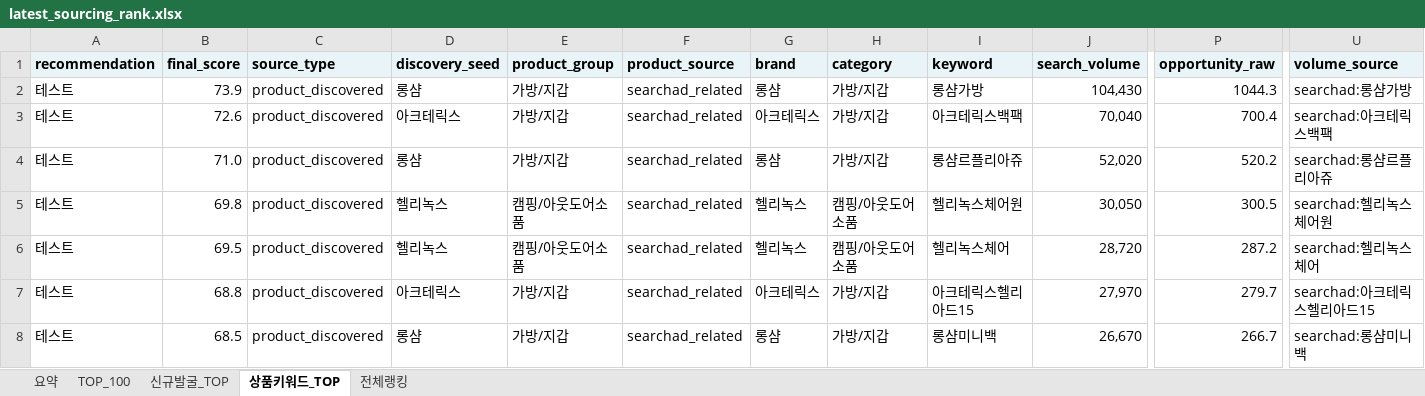
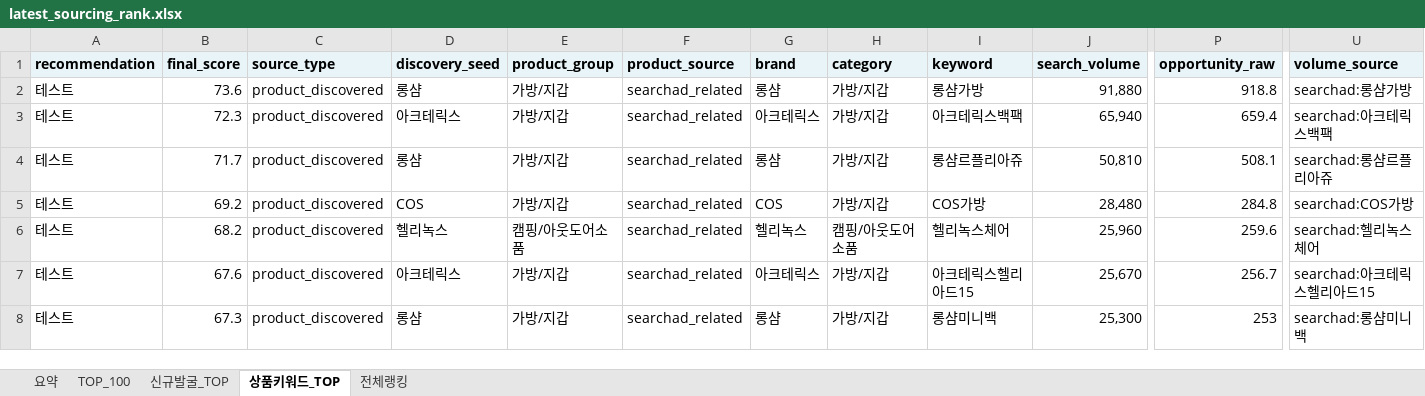
Before and after one commit to tokyonyang/soursing_item, an Excel workbook: dashboard_data/latest_sourcing_rank.xlsx, sheet 상품키워드_TOP, drawn as a sheet; only a part is shown, gaps mark what is left out; values as stored, in another font and other column widths than the file's, no borders; the diff covers the shown part only; the diff names each change by its address in the sheet, - before the commit and + after, or states it on an @@ line.

```diff
--- a/dashboard_data/latest_sourcing_rank.xlsx (sheet 상품키워드_TOP)
+++ b/dashboard_data/latest_sourcing_rank.xlsx (sheet 상품키워드_TOP)
-B2 (final_score): 73.9
+B2 (final_score): 73.6
-J2 (search_volume): 104,430
+J2 (search_volume): 91,880
-P2 (opportunity_raw): 1044.3
+P2 (opportunity_raw): 918.8
-B3 (final_score): 72.6
+B3 (final_score): 72.3
-J3 (search_volume): 70,040
+J3 (search_volume): 65,940
-P3 (opportunity_raw): 700.4
+P3 (opportunity_raw): 659.4
-B4 (final_score): 71.0
+B4 (final_score): 71.7
-J4 (search_volume): 52,020
+J4 (search_volume): 50,810
-P4 (opportunity_raw): 520.2
+P4 (opportunity_raw): 508.1
-B5 (final_score): 69.8
+B5 (final_score): 69.2
-D5 (discovery_seed): 헬리녹스
+D5 (discovery_seed): COS
-E5 (product_group): 캠핑/아웃도어소품
+E5 (product_group): 가방/지갑
-G5 (brand): 헬리녹스
+G5 (brand): COS
-H5 (category): 캠핑/아웃도어소품
+H5 (category): 가방/지갑
-I5 (keyword): 헬리녹스체어원
+I5 (keyword): COS가방
-J5 (search_volume): 30,050
+J5 (search_volume): 28,480
-P5 (opportunity_raw): 300.5
+P5 (opportunity_raw): 284.8
-U5 (volume_source): searchad:헬리녹스체어원
+U5 (volume_source): searchad:COS가방
-B6 (final_score): 69.5
+B6 (final_score): 68.2
-J6 (search_volume): 28,720
+J6 (search_volume): 25,960
-P6 (opportunity_raw): 287.2
+P6 (opportunity_raw): 259.6
-B7 (final_score): 68.8
+B7 (final_score): 67.6
-J7 (search_volume): 27,970
+J7 (search_volume): 25,670
-P7 (opportunity_raw): 279.7
+P7 (opportunity_raw): 256.7
-B8 (final_score): 68.5
+B8 (final_score): 67.3
-J8 (search_volume): 26,670
+J8 (search_volume): 25,300
-P8 (opportunity_raw): 266.7
+P8 (opportunity_raw): 253
```
Also changed, not shown: 804 edited cells elsewhere in this sheet, sheet 전체랭킹, sheet TOP_100, sheet 요약, 3 other files.
